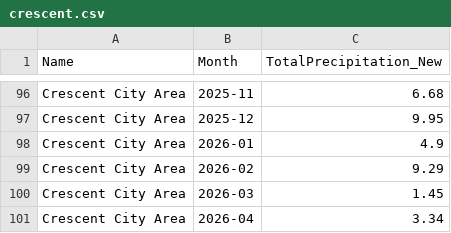
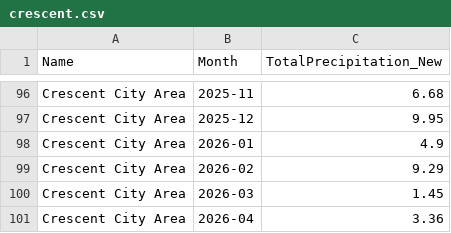
Before and after one commit to abcotvdata/CA-weather-tracker, a CSV file: CSVs/crescent.csv, drawn as a sheet; only a part is shown, gaps mark what is left out.

```diff
--- a/CSVs/crescent.csv
+++ b/CSVs/crescent.csv
@@ -100,2 +100,2 @@
 "Crescent City Area","2026-03",1.45
-"Crescent City Area","2026-04",3.34
+"Crescent City Area","2026-04",3.36
```
Also changed, not shown: CSVs/alturas.csv, CSVs/precip_threadex_stations.csv, 5 other files.
